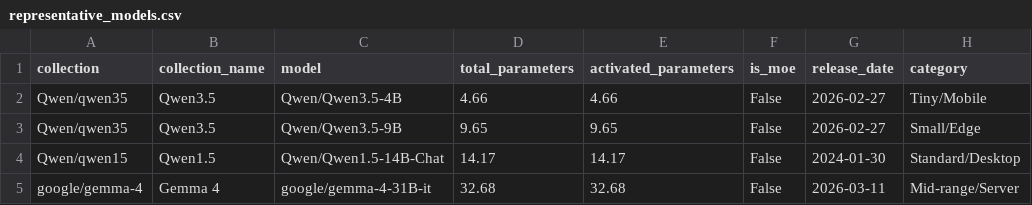
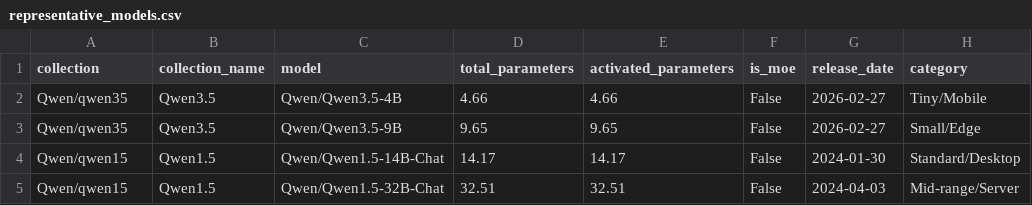
Before and after one commit to diogogmatos/eco-evolution-of-llms, a CSV file: model-selection/representative_models.csv, drawn as a sheet; removed rows and columns are numbered as before the commit, all else as after; the diff names each change by its address in the sheet, - before the commit and + after, or states it on an @@ line.

```diff
--- a/model-selection/representative_models.csv
+++ b/model-selection/representative_models.csv
-row 5: google/gemma-4 | Gemma 4 | google/gemma-4-31B-it | 32.68 | 32.68 | False | 2026-03-11 | Mid-range/Server
+row 5: Qwen/qwen15 | Qwen1.5 | Qwen/Qwen1.5-32B-Chat | 32.51 | 32.51 | False | 2024-04-03 | Mid-range/Server
```
Also changed, not shown: model-selection/models.csv, model-selection/selected_models.csv, 8 other files.
